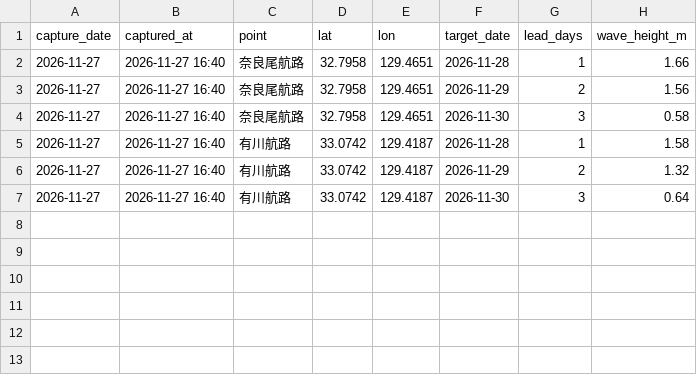
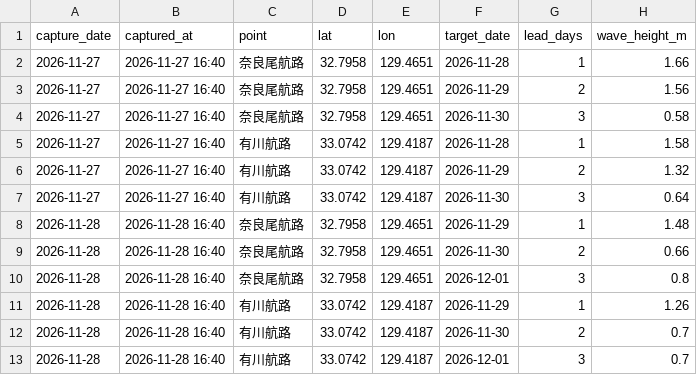
Before and after one commit to 510010/shinkamigoto-route-guide, a CSV file: history/gas_wave_forecasts.csv, drawn as a sheet.

```diff
--- a/history/gas_wave_forecasts.csv
+++ b/history/gas_wave_forecasts.csv
@@ -7 +7,7 @@ capture_date,captured_at,point,lat,lon,target_date,lead_days,wave_height_m
 2026-11-27,2026-11-27 16:40,有川航路,33.0742,129.4187,2026-11-30,3,0.64
+2026-11-28,2026-11-28 16:40,奈良尾航路,32.7958,129.4651,2026-11-29,1,1.48
+2026-11-28,2026-11-28 16:40,奈良尾航路,32.7958,129.4651,2026-11-30,2,0.66
+2026-11-28,2026-11-28 16:40,奈良尾航路,32.7958,129.4651,2026-12-01,3,0.8
+2026-11-28,2026-11-28 16:40,有川航路,33.0742,129.4187,2026-11-29,1,1.26
+2026-11-28,2026-11-28 16:40,有川航路,33.0742,129.4187,2026-11-30,2,0.7
+2026-11-28,2026-11-28 16:40,有川航路,33.0742,129.4187,2026-12-01,3,0.7
```
Also changed, not shown: history/gas_wave_3hourly.csv, 3 other files.
